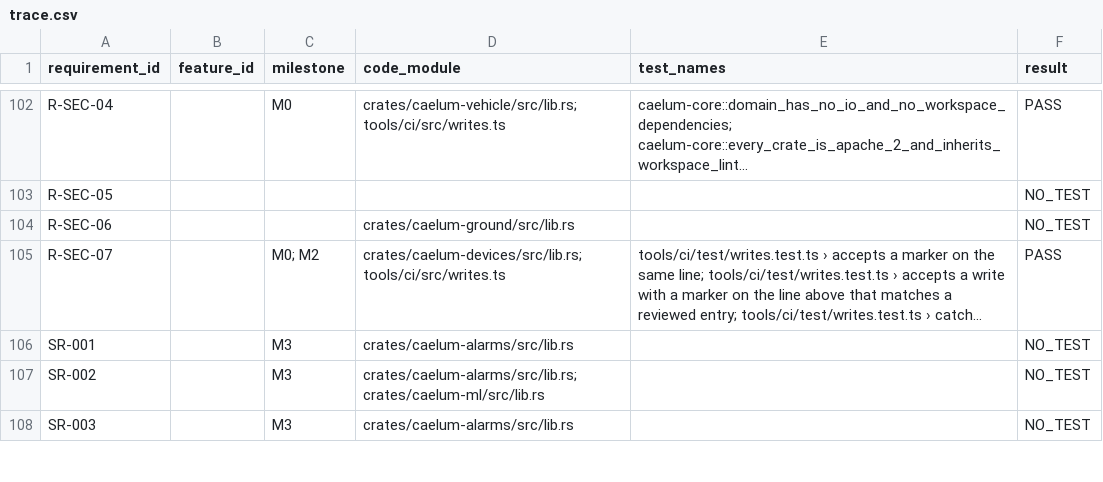
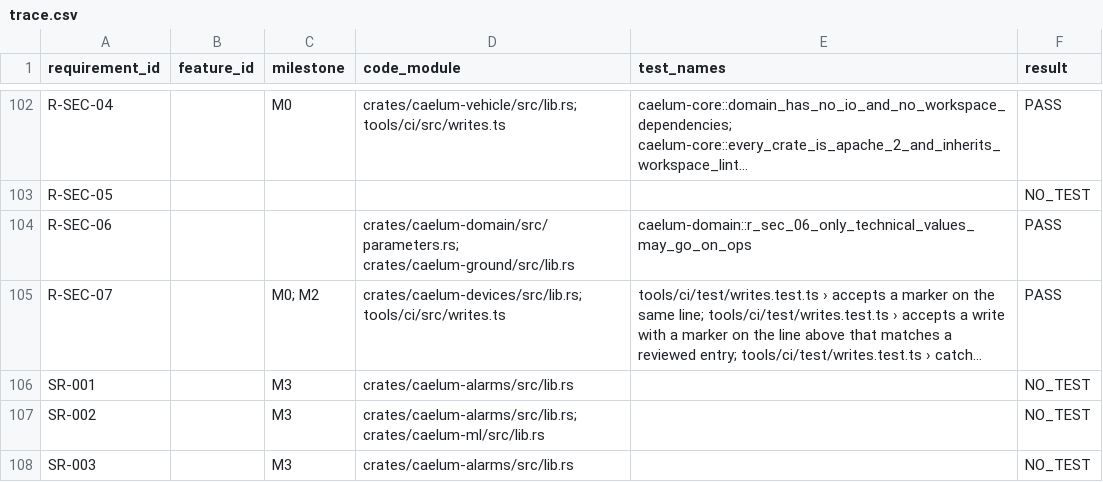
Before and after one commit to mohammadirfan90/caelum-desktop, a CSV file: docs/trace.csv, drawn as a sheet; only a part is shown, gaps mark what is left out; long unchanged cells end in …; the diff covers the shown part only; the diff names each change by its address in the sheet, - before the commit and + after, or states it on an @@ line.

Commit message:
feat(domain): M1 step 1 - parameter catalog, units, TAI/UTC/MET time, typed IDs (F-SYS-07, R-OPS-05, R-CLN-02, SR-005)
- time: TAI nanoseconds since the CCSDS 1958 epoch; UTC via the bundled
  IERS Bulletin C 72 leap-second table (expires 2027-06-28), inserted leap
  seconds represented exactly, times past expiry flagged BeyondTable, UTC
  before 1972 rejected; MET from a configured epoch
- units: UCUM units and only explicitly listed conversions; glucose
  mg/dL <-> mmol/L only for glucose; non-finite values rejected
- parameters: the 44-parameter v1.0 catalog, checked against the list in
  docs/05 section 1; LOINC 2.82 codes verified via tx.fhir.org and kept in
  data/loinc-subset.csv; pulse rate 8889-8 distinct from heart rate;
  thermometer distinct from core estimate; only technical values may go
  on OPS (R-SEC-06); SPE states rejected until ICD-VEH defines them;
  plausible ranges and staleness are DRAFT for medical-lead review
- ids: typed UUID identifiers; observation qualifiers (quality with the
  SR-005 rule gate, classification without a simulated variant outside
  test-equipment builds, measurement mode)
- 24 tests incl. property tests (round trips, monotonicity) and the 2016
  leap second
- NOTICE: LOINC attribution; SOUP register: uuid, proptest

```diff
--- a/docs/trace.csv
+++ b/docs/trace.csv
-D104 (code_module): crates/caelum-ground/src/lib.rs
+D104 (code_module): crates/caelum-domain/src/parameters.rs; crates/caelum-ground/src/lib.rs
-E104 (test_names): (empty)
+E104 (test_names): caelum-domain::r_sec_06_only_technical_values_may_go_on_ops
-F104 (result): NO_TEST
+F104 (result): PASS
```
Also changed, not shown: 17 edited cells elsewhere in this file, 13 other files.
